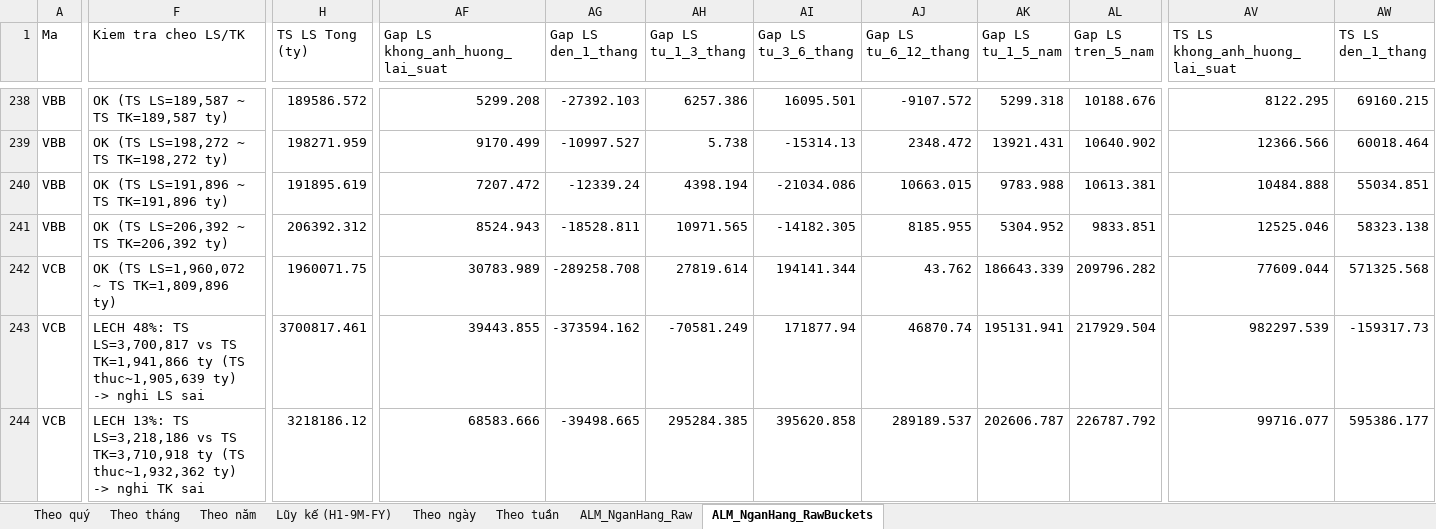
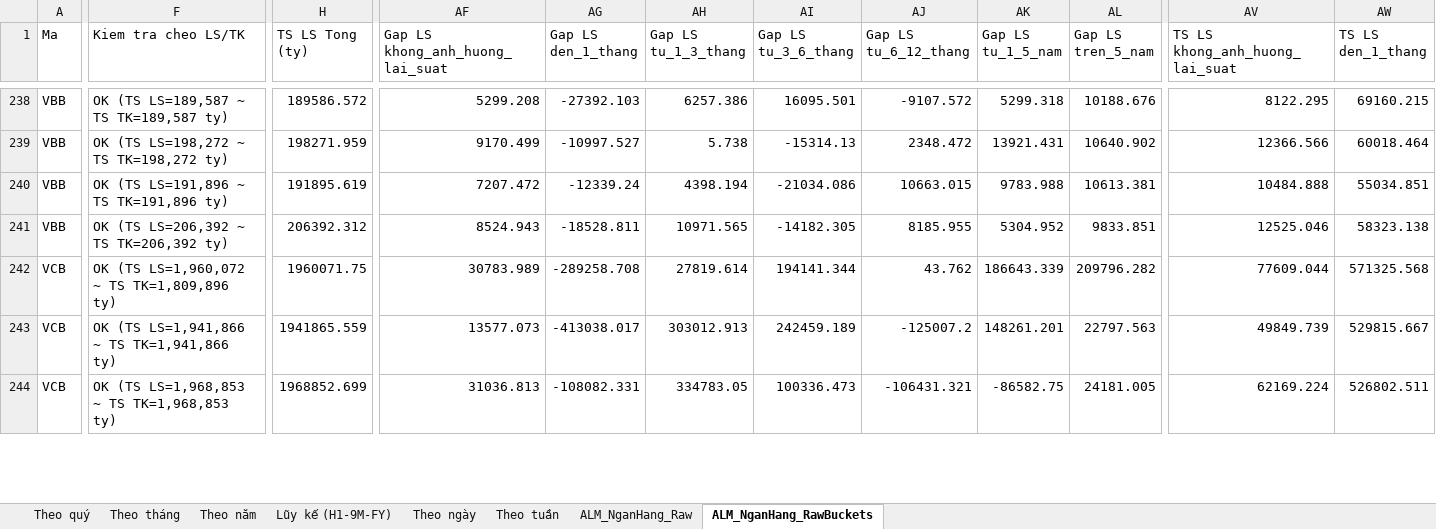
Before and after one commit to Truongutc/Phan-tich-FA, an Excel workbook: Bao cao/VIMO/VIMO_Lich_Su_Chi_So.xlsx, sheet ALM_NganHang_RawBuckets, drawn as a sheet; only a part is shown, gaps mark what is left out; values as stored, in another font and other column widths than the file's, no borders; the diff covers the shown part only; the diff names each change by its address in the sheet, - before the commit and + after, or states it on an @@ line.

```diff
--- a/Bao cao/VIMO/VIMO_Lich_Su_Chi_So.xlsx (sheet ALM_NganHang_RawBuckets)
+++ b/Bao cao/VIMO/VIMO_Lich_Su_Chi_So.xlsx (sheet ALM_NganHang_RawBuckets)
-F243 (Kiem tra cheo LS/TK): LECH 48%: TS LS=3,700,817 vs TS TK=1,941,866 ty (TS thuc~1,905,639 ty) -> nghi LS sai
+F243 (Kiem tra cheo LS/TK): OK (TS LS=1,941,866 ~ TS TK=1,941,866 ty)
-H243 (TS LS Tong (ty)): 3700817.461
+H243 (TS LS Tong (ty)): 1941865.559
-AF243 (Gap LS khong_anh_huong_lai_suat): 39443.855
+AF243 (Gap LS khong_anh_huong_lai_suat): 13577.073
-AG243 (Gap LS den_1_thang): -373594.162
+AG243 (Gap LS den_1_thang): -413038.017
-AH243 (Gap LS tu_1_3_thang): -70581.249
+AH243 (Gap LS tu_1_3_thang): 303012.913
-AI243 (Gap LS tu_3_6_thang): 171877.94
+AI243 (Gap LS tu_3_6_thang): 242459.189
-AJ243 (Gap LS tu_6_12_thang): 46870.74
+AJ243 (Gap LS tu_6_12_thang): -125007.2
-AK243 (Gap LS tu_1_5_nam): 195131.941
+AK243 (Gap LS tu_1_5_nam): 148261.201
-AL243 (Gap LS tren_5_nam): 217929.504
+AL243 (Gap LS tren_5_nam): 22797.563
-AV243 (TS LS khong_anh_huong_lai_suat): 982297.539
+AV243 (TS LS khong_anh_huong_lai_suat): 49849.739
-AW243 (TS LS den_1_thang): -159317.73
+AW243 (TS LS den_1_thang): 529815.667
-F244 (Kiem tra cheo LS/TK): LECH 13%: TS LS=3,218,186 vs TS TK=3,710,918 ty (TS thuc~1,932,362 ty) -> nghi TK sai
+F244 (Kiem tra cheo LS/TK): OK (TS LS=1,968,853 ~ TS TK=1,968,853 ty)
-H244 (TS LS Tong (ty)): 3218186.12
+H244 (TS LS Tong (ty)): 1968852.699
-AF244 (Gap LS khong_anh_huong_lai_suat): 68583.666
+AF244 (Gap LS khong_anh_huong_lai_suat): 31036.813
-AG244 (Gap LS den_1_thang): -39498.665
+AG244 (Gap LS den_1_thang): -108082.331
-AH244 (Gap LS tu_1_3_thang): 295284.385
+AH244 (Gap LS tu_1_3_thang): 334783.05
-AI244 (Gap LS tu_3_6_thang): 395620.858
+AI244 (Gap LS tu_3_6_thang): 100336.473
-AJ244 (Gap LS tu_6_12_thang): 289189.537
+AJ244 (Gap LS tu_6_12_thang): -106431.321
-AK244 (Gap LS tu_1_5_nam): 202606.787
+AK244 (Gap LS tu_1_5_nam): -86582.75
-AL244 (Gap LS tren_5_nam): 226787.792
+AL244 (Gap LS tren_5_nam): 24181.005
-AV244 (TS LS khong_anh_huong_lai_suat): 99716.077
+AV244 (TS LS khong_anh_huong_lai_suat): 62169.224
-AW244 (TS LS den_1_thang): 595386.177
+AW244 (TS LS den_1_thang): 526802.511
```
Also changed, not shown: 185 edited cells elsewhere in this sheet, sheet ALM_NganHang_Raw, 2 other files.
